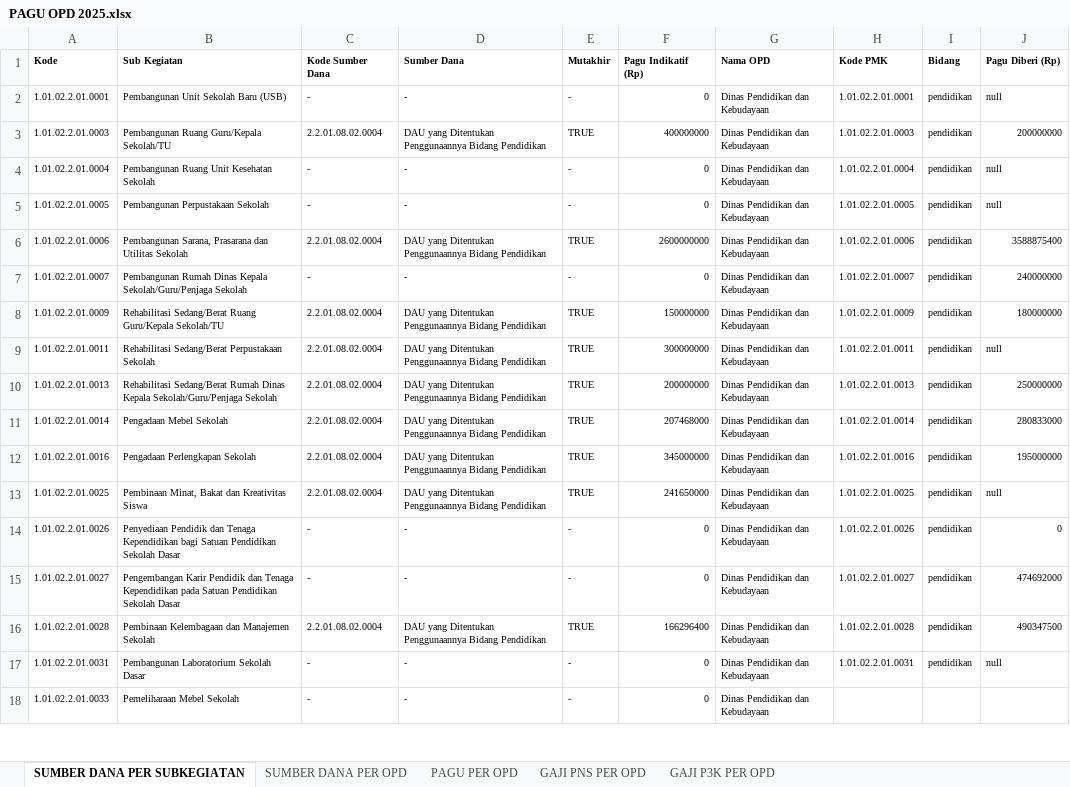
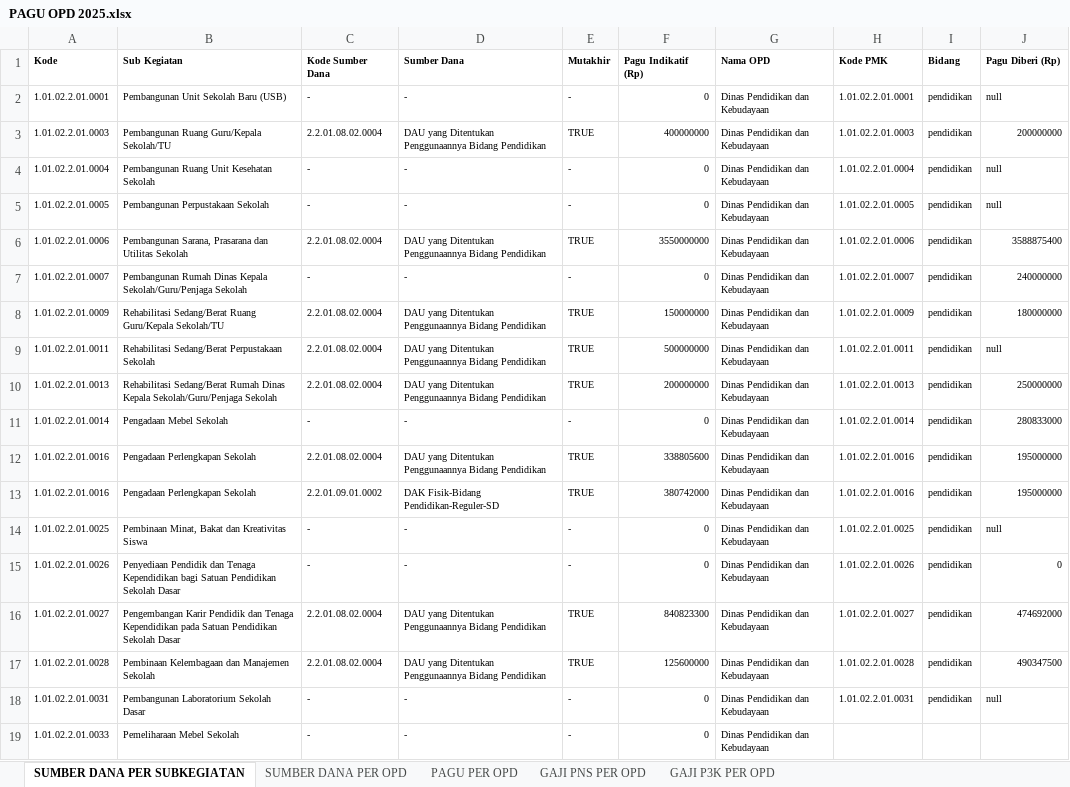
Before and after one commit to bpkadkabburu/sipd-ri, an Excel workbook: PAGU OPD 2025.xlsx, sheet SUMBER DANA PER SUBKEGIATAN, drawn as a sheet; only a part is shown; values as stored, in another font and other column widths than the file's, no borders; addresses are those after the commit; the diff covers the shown part only; the diff names each change by its address in the sheet, - before the commit and + after, or states it on an @@ line.

```diff
--- a/PAGU OPD 2025.xlsx (sheet SUMBER DANA PER SUBKEGIATAN)
+++ b/PAGU OPD 2025.xlsx (sheet SUMBER DANA PER SUBKEGIATAN)
-F6 (Pagu Indikatif (Rp)): 2600000000
+F6 (Pagu Indikatif (Rp)): 3550000000
-F9 (Pagu Indikatif (Rp)): 300000000
+F9 (Pagu Indikatif (Rp)): 500000000
-C11 (Kode Sumber Dana): 2.2.01.08.02.0004
+C11 (Kode Sumber Dana): -
-D11 (Sumber Dana): DAU yang Ditentukan Penggunaannya Bidang Pendidikan
+D11 (Sumber Dana): -
-E11 (Mutakhir): TRUE
+E11 (Mutakhir): -
-F11 (Pagu Indikatif (Rp)): 207468000
+F11 (Pagu Indikatif (Rp)): 0
-F12 (Pagu Indikatif (Rp)): 345000000
+F12 (Pagu Indikatif (Rp)): 338805600
+row 13: 1.01.02.2.01.0016 | Pengadaan Perlengkapan Sekolah | 2.2.01.09.01.0002 | DAK Fisik-Bidang Pendidikan-Reguler-SD | TRUE | 380742000 | Dinas Pendidikan dan Kebudayaan | 1.01.02.2.01.0016 | pendidikan | 195000000
-C14 (Kode Sumber Dana): 2.2.01.08.02.0004
+C14 (Kode Sumber Dana): -
-D14 (Sumber Dana): DAU yang Ditentukan Penggunaannya Bidang Pendidikan
+D14 (Sumber Dana): -
-E14 (Mutakhir): TRUE
+E14 (Mutakhir): -
-F14 (Pagu Indikatif (Rp)): 241650000
+F14 (Pagu Indikatif (Rp)): 0
-C16 (Kode Sumber Dana): -
+C16 (Kode Sumber Dana): 2.2.01.08.02.0004
-D16 (Sumber Dana): -
+D16 (Sumber Dana): DAU yang Ditentukan Penggunaannya Bidang Pendidikan
-E16 (Mutakhir): -
+E16 (Mutakhir): TRUE
-F16 (Pagu Indikatif (Rp)): 0
+F16 (Pagu Indikatif (Rp)): 840823300
-F17 (Pagu Indikatif (Rp)): 166296400
+F17 (Pagu Indikatif (Rp)): 125600000
```
Also changed, not shown: 13 added rows, 9 removed rows and 407 edited cells elsewhere in this sheet, sheet SUMBER DANA PER OPD, sheet PAGU PER OPD, sheet GAJI PNS PER OPD, EXCEL/2024/rekap3.xlsx, EXCEL/2025/rekap3.xlsx, 13 other files.
